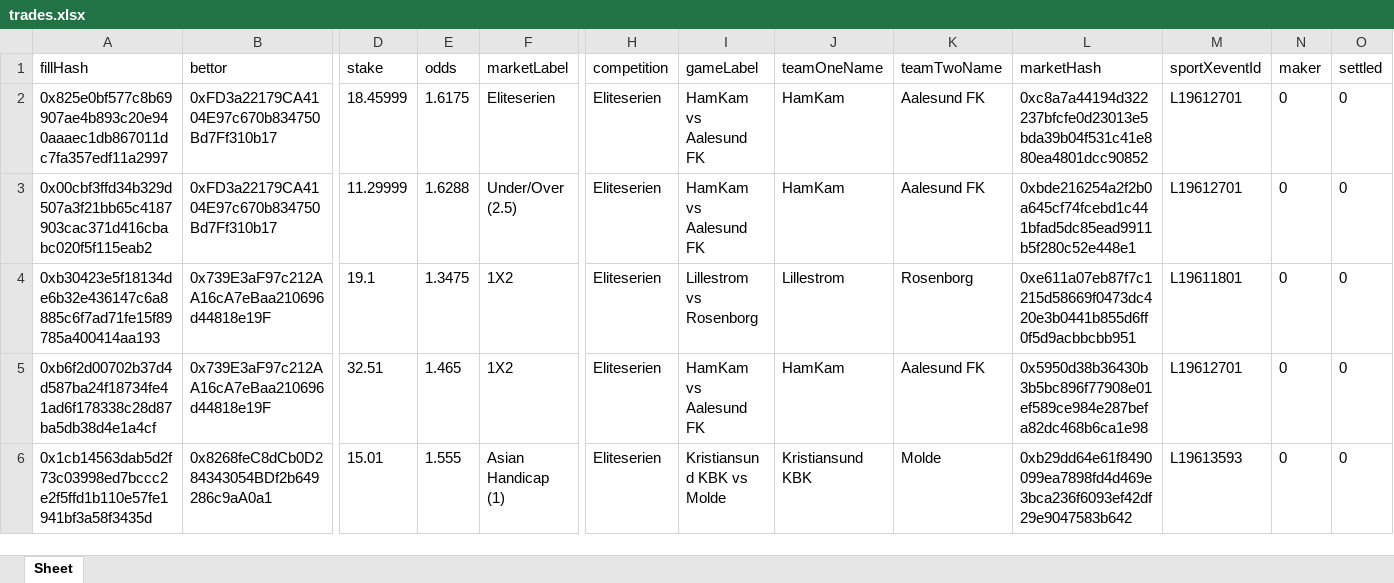
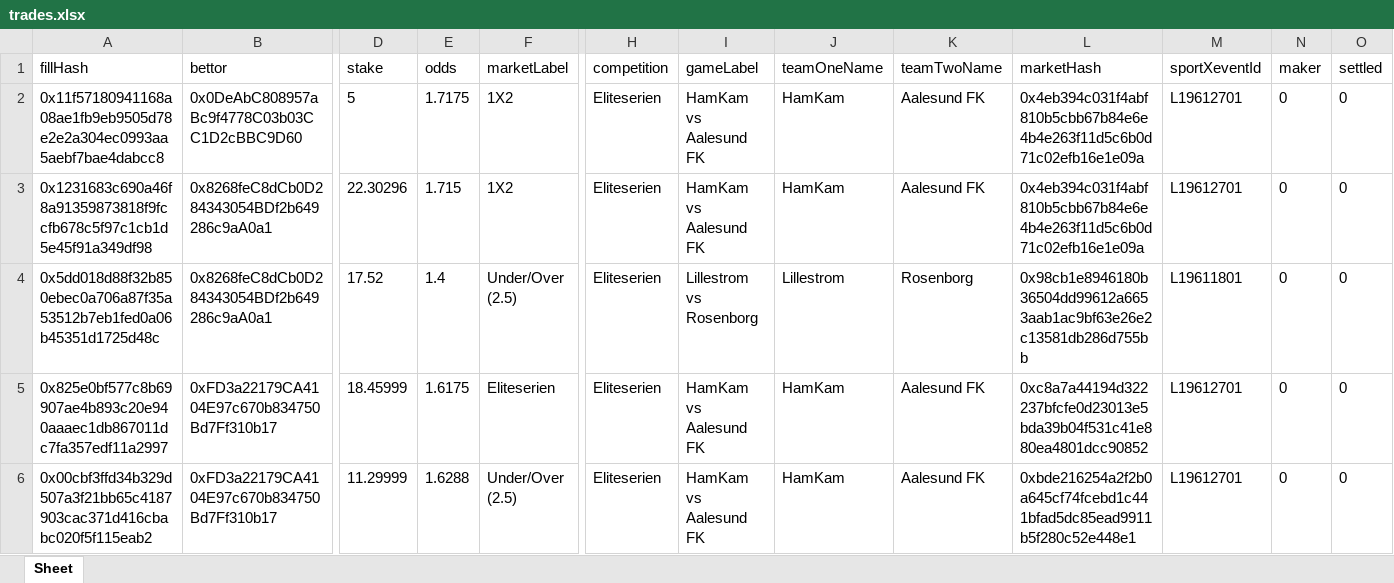
Before and after one commit to aimidas1/transactions_sxbet, an Excel workbook: data/sxbet/ligas/Eliteserien/trades.xlsx, sheet Sheet, drawn as a sheet; only a part is shown, gaps mark what is left out; the shorter side is filled out with more unchanged rows; values as stored, in another font and other column widths than the file's, no borders; rows hold the shown columns only; the diff names each change by its address in the sheet, - before the commit and + after, or states it on an @@ line.

Commit message:
Update soccer trades 2026-08-09 03:02:13 UTC

```diff
--- a/data/sxbet/ligas/Eliteserien/trades.xlsx (sheet Sheet)
+++ b/data/sxbet/ligas/Eliteserien/trades.xlsx (sheet Sheet)
+row 2: 0x11f57180941168a08ae1fb9eb9505d78e2e2a304ec0993aa5aebf7bae4dabcc8 | 0x0DeAbC808957aBc9f4778C03b03CC1D2cBBC9D60 | 5 | 1.7175 | 1X2 | Eliteserien | HamKam vs Aalesund FK | HamKam | Aalesund FK | 0x4eb394c031f4abf810b5cbb67b84e6e4b4e263f11d5c6b0d71c02efb16e1e09a | L19612701 | 0 | 0
+row 3: 0x1231683c690a46f8a91359873818f9fccfb678c5f97c1cb1d5e45f91a349df98 | 0x8268feC8dCb0D284343054BDf2b649286c9aA0a1 | 22.30296 | 1.715 | 1X2 | Eliteserien | HamKam vs Aalesund FK | HamKam | Aalesund FK | 0x4eb394c031f4abf810b5cbb67b84e6e4b4e263f11d5c6b0d71c02efb16e1e09a | L19612701 | 0 | 0
+row 4: 0x5dd018d88f32b850ebec0a706a87f35a53512b7eb1fed0a06b45351d1725d48c | 0x8268feC8dCb0D284343054BDf2b649286c9aA0a1 | 17.52 | 1.4 | Under/Over (2.5) | Eliteserien | Lillestrom vs Rosenborg | Lillestrom | Rosenborg | 0x98cb1e8946180b36504dd99612a6653aab1ac9bf63e26e2c13581db286d755bb | L19611801 | 0 | 0
```
Also changed, not shown: data/sxbet/ligas/Campeonato Brasileiro/trades.xlsx, data/sxbet/ligas/Leagues Cup/trades.xlsx, 25 other files.
